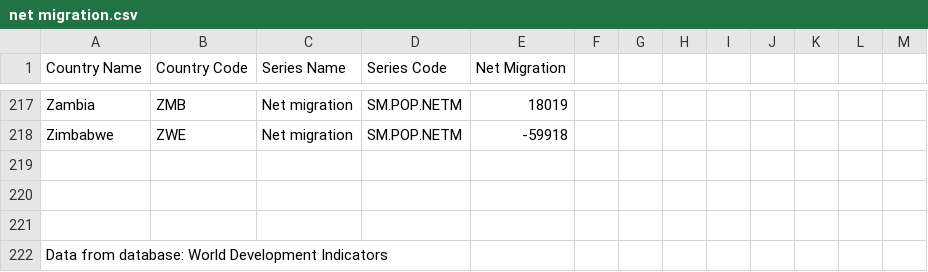
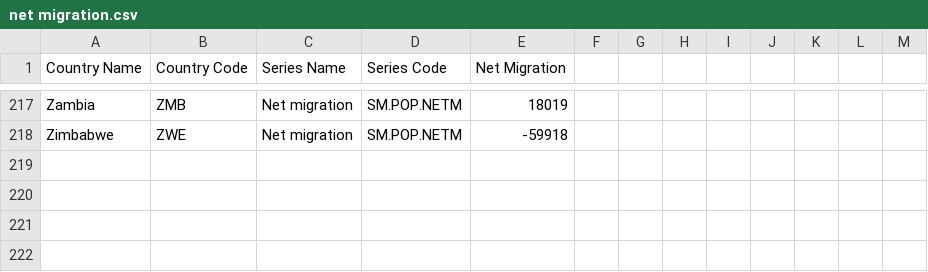
Before and after one commit to leylw5/numerical-methods, a CSV file: net migration.csv, drawn as a sheet; only a part is shown, gaps mark what is left out; the diff covers the shown part only.

Commit message:
Add files via upload

```diff
--- a/net migration.csv
+++ b/net migration.csv
@@ -219,4 +218,0 @@ Zimbabwe,ZWE,Net migration,SM.POP.NETM,-59918,,,,,,,,
-,,,,,,,,,,,,
-,,,,,,,,,,,,
-,,,,,,,,,,,,
-Data from database: World Development Indicators,,,,,,,,,,,,
```
Also changed, not shown: 3 removed rows elsewhere in this file.
